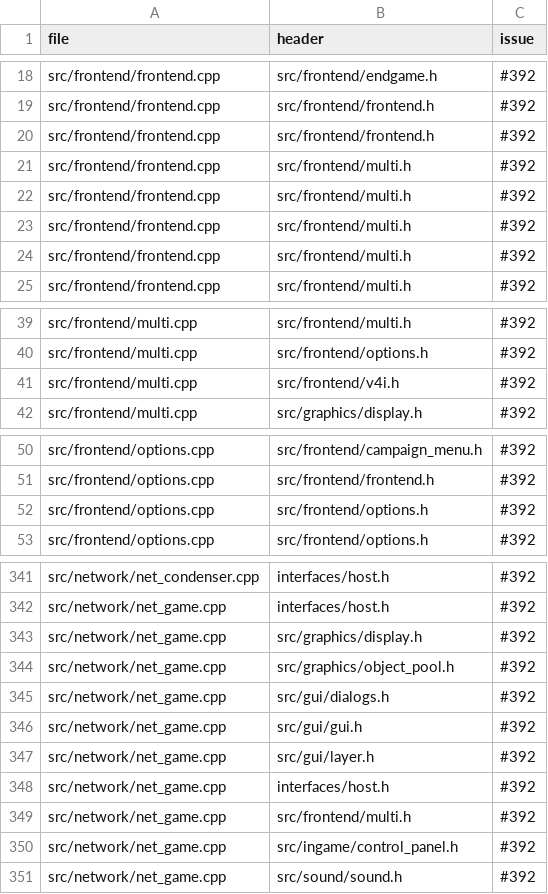
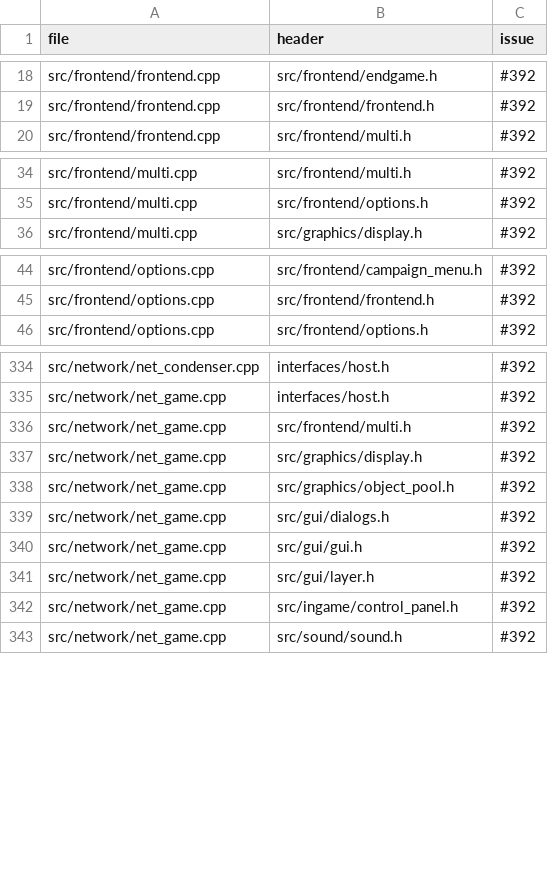
Before and after one commit to ozgb/byte-tactics-moddable, a CSV file: data/host_exceptions.csv, drawn as a sheet; only a part is shown, gaps mark what is left out.

```diff
--- a/data/host_exceptions.csv
+++ b/data/host_exceptions.csv
@@ -19,7 +19,2 @@ src/frontend/frontend.cpp,src/frontend/endgame.h,#392
 src/frontend/frontend.cpp,src/frontend/frontend.h,#392
-src/frontend/frontend.cpp,src/frontend/frontend.h,#392
-src/frontend/frontend.cpp,src/frontend/multi.h,#392
-src/frontend/frontend.cpp,src/frontend/multi.h,#392
-src/frontend/frontend.cpp,src/frontend/multi.h,#392
-src/frontend/frontend.cpp,src/frontend/multi.h,#392
 src/frontend/frontend.cpp,src/frontend/multi.h,#392
@@ -40,3 +35,2 @@ src/frontend/multi.cpp,src/frontend/multi.h,#392
 src/frontend/multi.cpp,src/frontend/options.h,#392
-src/frontend/multi.cpp,src/frontend/v4i.h,#392
 src/frontend/multi.cpp,src/graphics/display.h,#392
@@ -51,3 +45,2 @@ src/frontend/options.cpp,src/frontend/campaign_menu.h,#392
 src/frontend/options.cpp,src/frontend/frontend.h,#392
-src/frontend/options.cpp,src/frontend/options.h,#392
 src/frontend/options.cpp,src/frontend/options.h,#392
@@ -342,2 +335,3 @@ src/network/net_condenser.cpp,interfaces/host.h,#392
 src/network/net_game.cpp,interfaces/host.h,#392
+src/network/net_game.cpp,src/frontend/multi.h,#392
 src/network/net_game.cpp,src/graphics/display.h,#392
@@ -347,4 +341,2 @@ src/network/net_game.cpp,src/gui/gui.h,#392
 src/network/net_game.cpp,src/gui/layer.h,#392
-src/network/net_game.cpp,interfaces/host.h,#392
-src/network/net_game.cpp,src/frontend/multi.h,#392
 src/network/net_game.cpp,src/ingame/control_panel.h,#392
```
